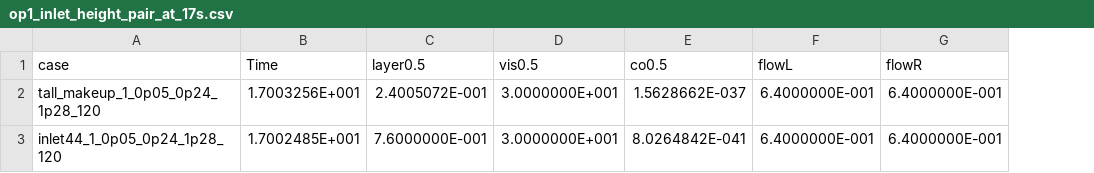
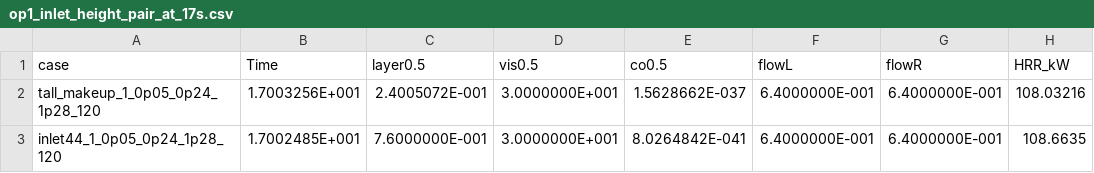
Before and after one commit to LYUml/polyu_bse3322, a CSV file: 05_Calculations/op1_inlet_height_pair_at_17s.csv, drawn as a sheet; the diff names each change by its address in the sheet, - before the commit and + after, or states it on an @@ line.

Commit message:
Align fire output with inlet comparison at the four-door event

```diff
--- a/05_Calculations/op1_inlet_height_pair_at_17s.csv
+++ b/05_Calculations/op1_inlet_height_pair_at_17s.csv
+column H (HRR_kW), rows 2-3: 108.03216 | 108.6635
```
